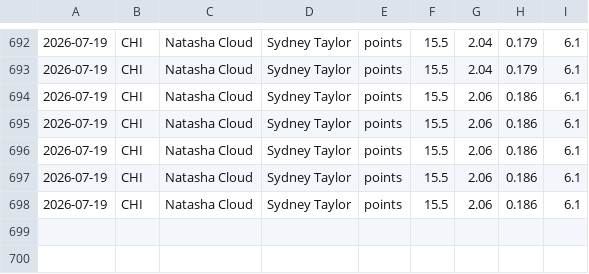
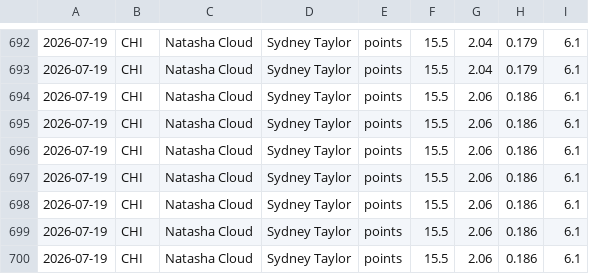
Before and after one commit to fgf9p6ks2f-ux/tennis-odds-collector, a CSV file: wnba_capped_legs.csv, drawn as a sheet; only a part is shown, gaps mark what is left out.

Commit message:
vm loop data [skip ci]

```diff
--- a/wnba_capped_legs.csv
+++ b/wnba_capped_legs.csv
@@ -698 +698,3 @@
 2026-07-19,CHI,Natasha Cloud,Sydney Taylor,points,15.5,2.06,0.186,6.1
+2026-07-19,CHI,Natasha Cloud,Sydney Taylor,points,15.5,2.06,0.186,6.1
+2026-07-19,CHI,Natasha Cloud,Sydney Taylor,points,15.5,2.06,0.186,6.1
```
Also changed, not shown: 10 other files.
